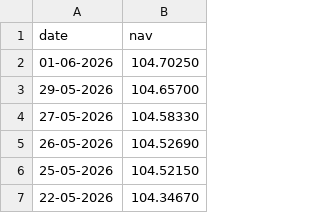
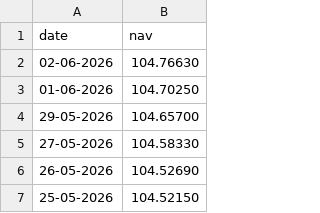
Before and after one commit to Manideep685/bluestock-mf-capstone, a CSV file: data/raw/SBI_BLueschip.csv, drawn as a sheet; only a part is shown; the shorter side is filled out with more unchanged rows; the diff names each change by its address in the sheet, - before the commit and + after, or states it on an @@ line.

```diff
--- a/data/raw/SBI_BLueschip.csv
+++ b/data/raw/SBI_BLueschip.csv
+row 2: 02-06-2026 | 104.76630
```
Also changed, not shown: data/raw/Axis_Bluechip.csv, data/raw/HDFC_TOP100.csv, 13 other files.
